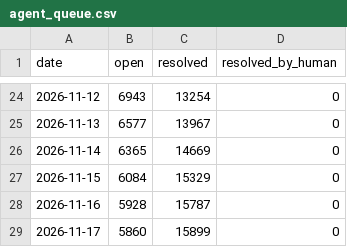
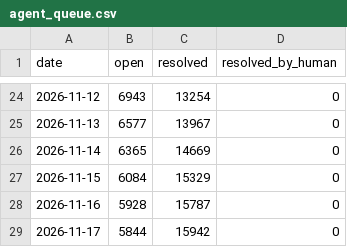
Before and after one commit to sholtomaud/aws-emulator-bug-tracker, a CSV file: agent_queue.csv, drawn as a sheet; only a part is shown, gaps mark what is left out.

```diff
--- a/agent_queue.csv
+++ b/agent_queue.csv
@@ -28,2 +28,2 @@ date,open,resolved,resolved_by_human
 2026-11-16,5928,15787,0
-2026-11-17,5860,15899,0
+2026-11-17,5844,15942,0
```
Also changed, not shown: data.csv, 3 other files.
